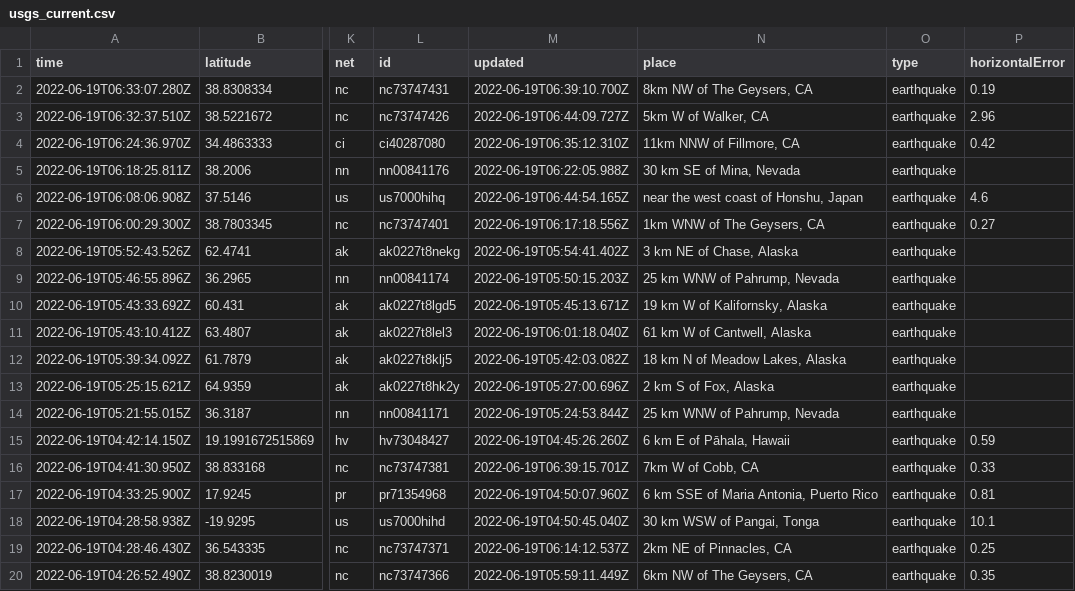
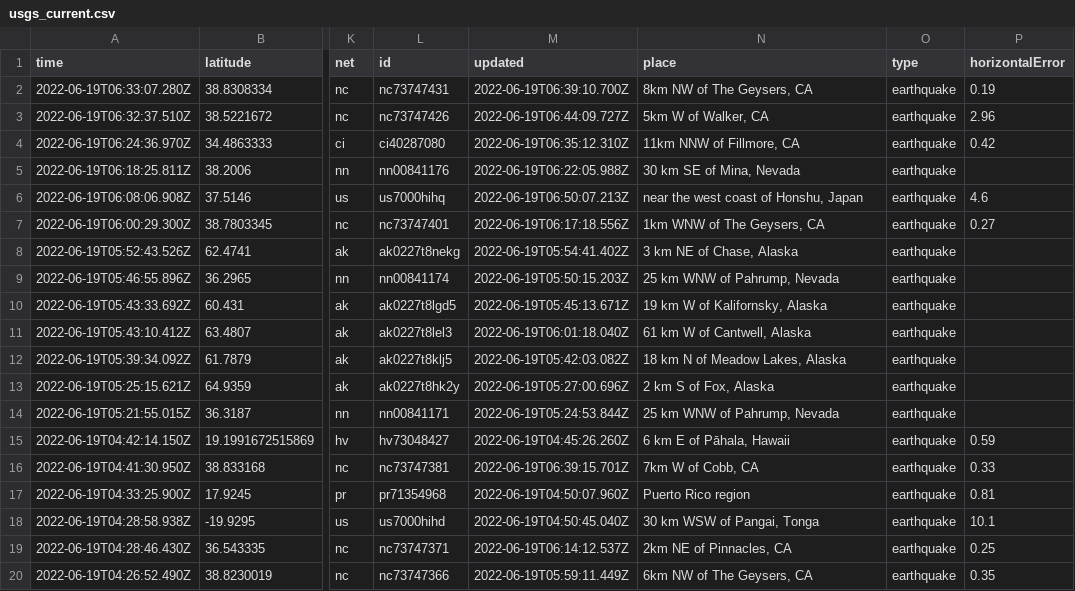
Before and after one commit to lalers/my-data-robot, a CSV file: usgs_current.csv, drawn as a sheet; only a part is shown, gaps mark what is left out; the diff names each change by its address in the sheet, - before the commit and + after, or states it on an @@ line.

```diff
--- a/usgs_current.csv
+++ b/usgs_current.csv
-M6 (updated): 2022-06-19T06:44:54.165Z
+M6 (updated): 2022-06-19T06:50:07.213Z
-N17 (place): 6 km SSE of Maria Antonia, Puerto Rico
+N17 (place): Puerto Rico region
```
